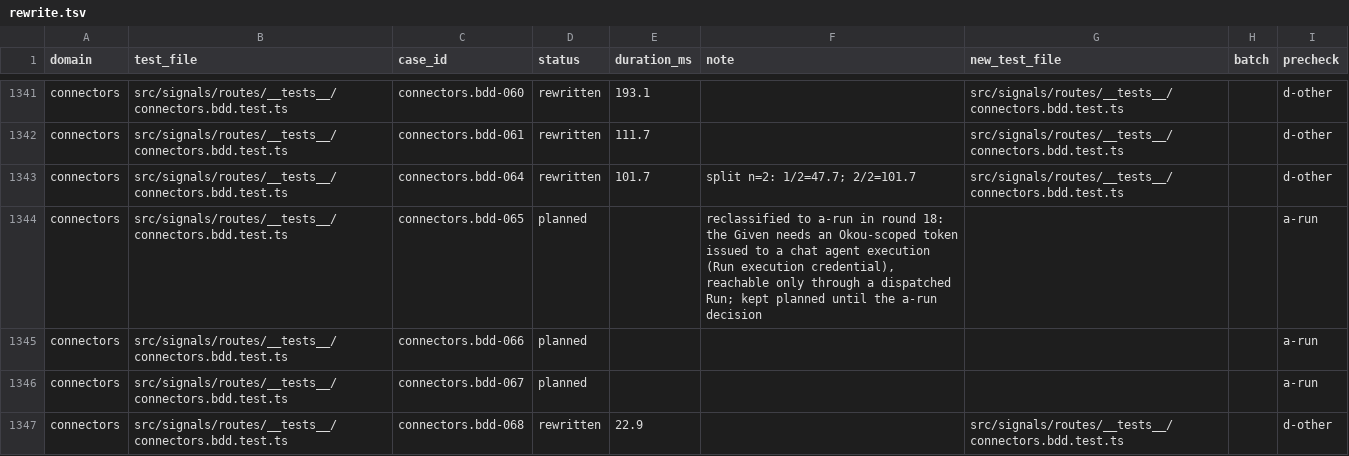
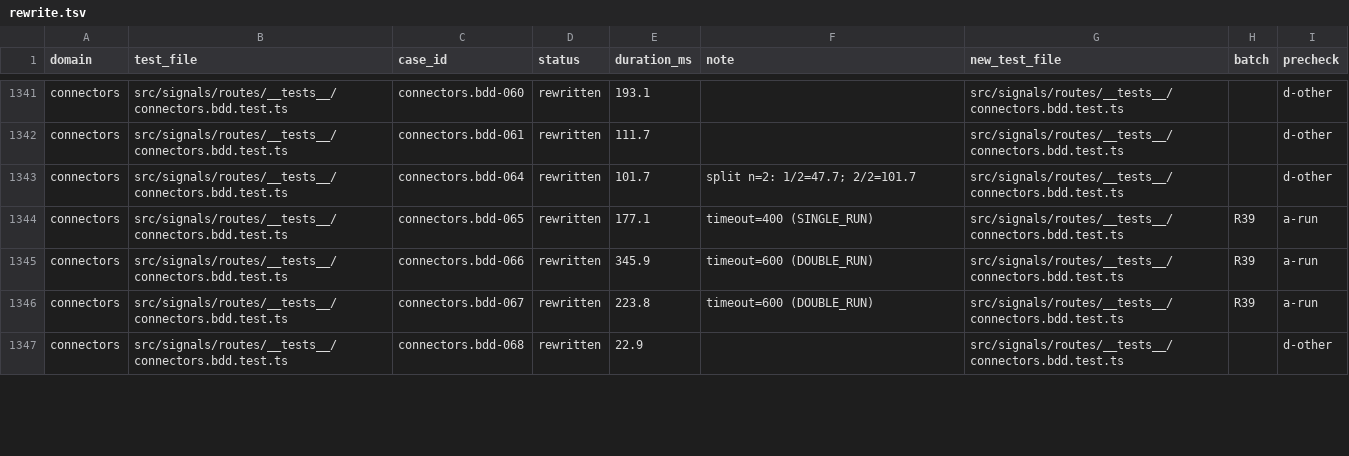
Before and after one commit to okou-ai/okou, a TSV file: turbo/apps/api/test-rebuild/rewrite.tsv, drawn as a sheet; only a part is shown, gaps mark what is left out; the diff covers the shown part only.

Commit message:
test(api): complete connectors.bdd Run flows and consolidate custom-connector-network-execution-001 (R39)

```diff
--- a/turbo/apps/api/test-rebuild/rewrite.tsv
+++ b/turbo/apps/api/test-rebuild/rewrite.tsv
@@ -1343,5 +1343,5 @@ connectors	src/signals/routes/__tests__/connectors.bdd.test.ts	connectors.bdd-06
 connectors	src/signals/routes/__tests__/connectors.bdd.test.ts	connectors.bdd-064	rewritten	101.7	split n=2: 1/2=47.7; 2/2=101.7	src/signals/routes/__tests__/connectors.bdd.test.ts		d-other
-connectors	src/signals/routes/__tests__/connectors.bdd.test.ts	connectors.bdd-065	planned		reclassified to a-run in round 18: the Given needs an Okou-scoped token issued to a chat agent execution (Run execution credential), reachable only through a dispatched Run; kept planned until the a-run decision			a-run
-connectors	src/signals/routes/__tests__/connectors.bdd.test.ts	connectors.bdd-066	planned					a-run
-connectors	src/signals/routes/__tests__/connectors.bdd.test.ts	connectors.bdd-067	planned					a-run
+connectors	src/signals/routes/__tests__/connectors.bdd.test.ts	connectors.bdd-065	rewritten	177.1	timeout=400 (SINGLE_RUN)	src/signals/routes/__tests__/connectors.bdd.test.ts	R39	a-run
+connectors	src/signals/routes/__tests__/connectors.bdd.test.ts	connectors.bdd-066	rewritten	345.9	timeout=600 (DOUBLE_RUN)	src/signals/routes/__tests__/connectors.bdd.test.ts	R39	a-run
+connectors	src/signals/routes/__tests__/connectors.bdd.test.ts	connectors.bdd-067	rewritten	223.8	timeout=600 (DOUBLE_RUN)	src/signals/routes/__tests__/connectors.bdd.test.ts	R39	a-run
 connectors	src/signals/routes/__tests__/connectors.bdd.test.ts	connectors.bdd-068	rewritten	22.9		src/signals/routes/__tests__/connectors.bdd.test.ts		d-other
```
Also changed, not shown: 25 edited cells elsewhere in this file, turbo/apps/api/test-rebuild/gate-allow.tsv, turbo/apps/api/test-rebuild/upstream-changes.tsv, 1 other file.
